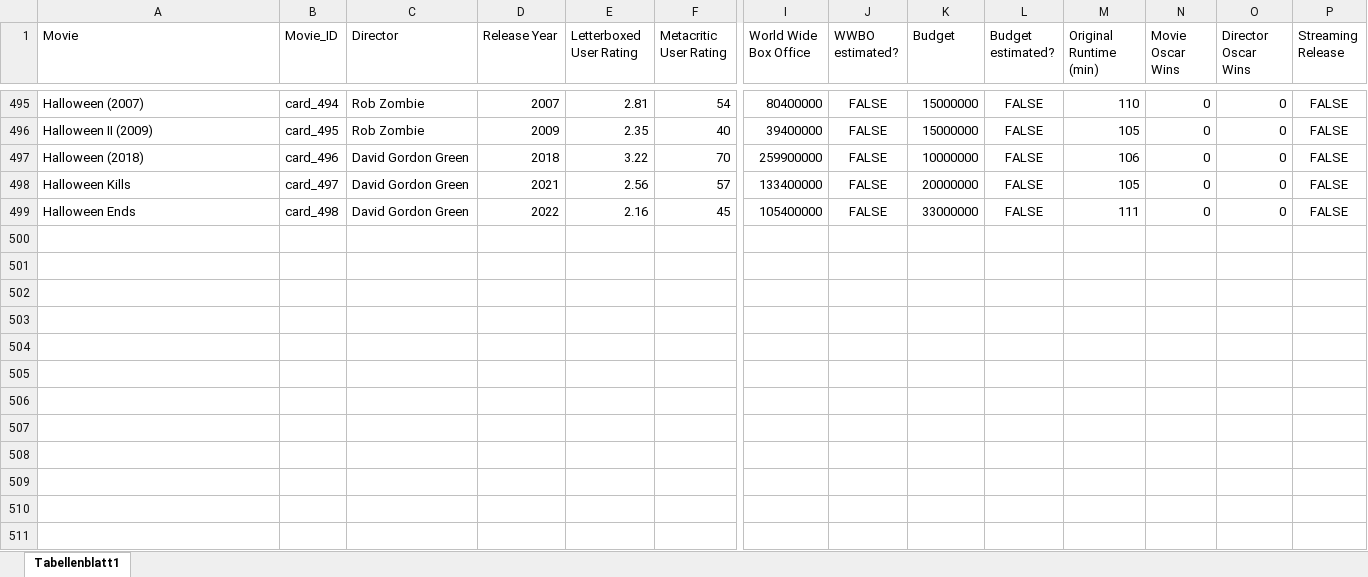
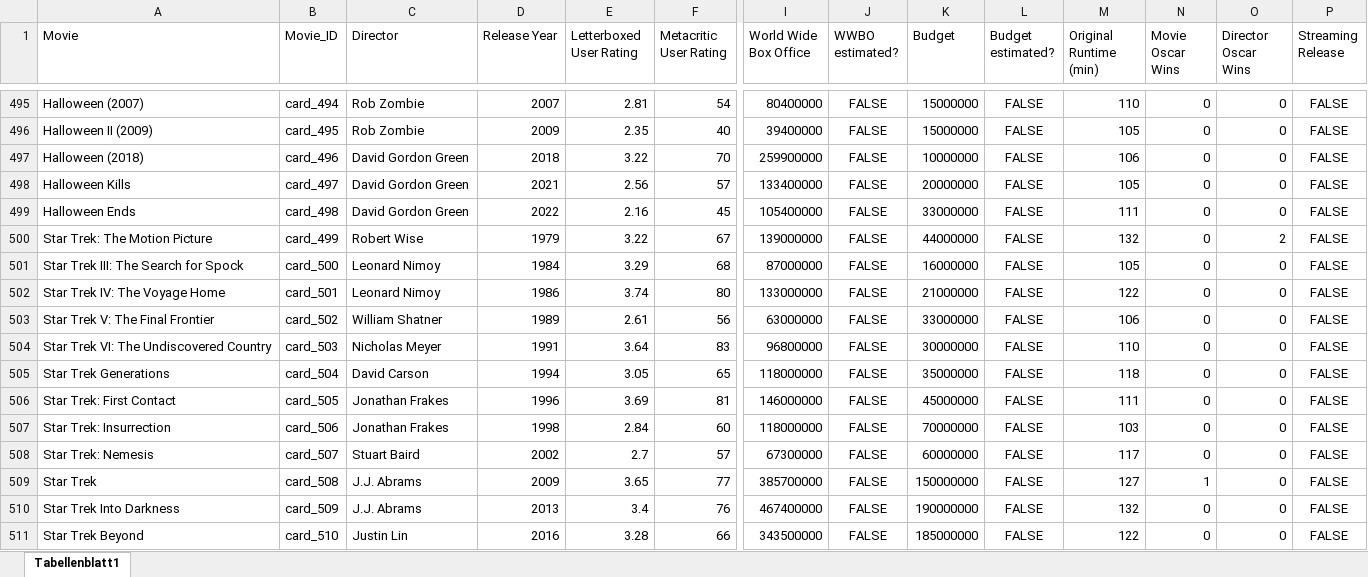
Before and after one commit to superuser-1/card-game, an Excel workbook: source_data/Movie_DB.xlsx, sheet Tabellenblatt1, drawn as a sheet; only a part is shown, gaps mark what is left out; values as stored, in another font and other column widths than the file's, no borders; rows hold the shown columns only; the diff names each change by its address in the sheet, - before the commit and + after, or states it on an @@ line.

```diff
--- a/source_data/Movie_DB.xlsx (sheet Tabellenblatt1)
+++ b/source_data/Movie_DB.xlsx (sheet Tabellenblatt1)
+row 500: Star Trek: The Motion Picture | card_499 | Robert Wise | 1979 | 3.22 | 67 | 139000000 | FALSE | 44000000 | FALSE | 132 | 0 | 2 | FALSE
+row 501: Star Trek III: The Search for Spock | card_500 | Leonard Nimoy | 1984 | 3.29 | 68 | 87000000 | FALSE | 16000000 | FALSE | 105 | 0 | 0 | FALSE
+row 502: Star Trek IV: The Voyage Home | card_501 | Leonard Nimoy | 1986 | 3.74 | 80 | 133000000 | FALSE | 21000000 | FALSE | 122 | 0 | 0 | FALSE
+row 503: Star Trek V: The Final Frontier | card_502 | William Shatner | 1989 | 2.61 | 56 | 63000000 | FALSE | 33000000 | FALSE | 106 | 0 | 0 | FALSE
+row 504: Star Trek VI: The Undiscovered Country | card_503 | Nicholas Meyer | 1991 | 3.64 | 83 | 96800000 | FALSE | 30000000 | FALSE | 110 | 0 | 0 | FALSE
+row 505: Star Trek Generations | card_504 | David Carson | 1994 | 3.05 | 65 | 118000000 | FALSE | 35000000 | FALSE | 118 | 0 | 0 | FALSE
+row 506: Star Trek: First Contact | card_505 | Jonathan Frakes | 1996 | 3.69 | 81 | 146000000 | FALSE | 45000000 | FALSE | 111 | 0 | 0 | FALSE
+row 507: Star Trek: Insurrection | card_506 | Jonathan Frakes | 1998 | 2.84 | 60 | 118000000 | FALSE | 70000000 | FALSE | 103 | 0 | 0 | FALSE
+row 508: Star Trek: Nemesis | card_507 | Stuart Baird | 2002 | 2.7 | 57 | 67300000 | FALSE | 60000000 | FALSE | 117 | 0 | 0 | FALSE
+row 509: Star Trek | card_508 | J.J. Abrams | 2009 | 3.65 | 77 | 385700000 | FALSE | 150000000 | FALSE | 127 | 1 | 0 | FALSE
+row 510: Star Trek Into Darkness | card_509 | J.J. Abrams | 2013 | 3.4 | 76 | 467400000 | FALSE | 190000000 | FALSE | 132 | 0 | 0 | FALSE
+row 511: Star Trek Beyond | card_510 | Justin Lin | 2016 | 3.28 | 66 | 343500000 | FALSE | 185000000 | FALSE | 122 | 0 | 0 | FALSE
```
Also changed, not shown: 3 other files.
